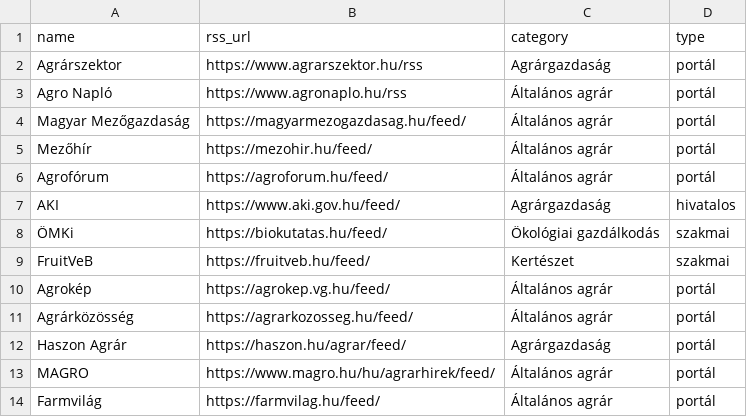
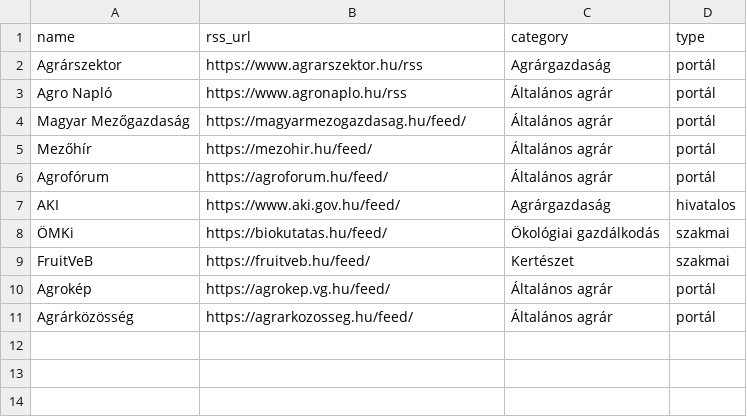
Before and after one commit to vasotto/gazdacentrum, a CSV file: sources.csv, drawn as a sheet.

Commit message:
Update sources.csv

```diff
--- a/sources.csv
+++ b/sources.csv
@@ -11,4 +11 @@ Agrokép,https://agrokep.vg.hu/feed/,Általános agrár,portál
 Agrárközösség,https://agrarkozosseg.hu/feed/,Általános agrár,portál
-Haszon Agrár,https://haszon.hu/agrar/feed/,Agrárgazdaság,portál
-MAGRO,https://www.magro.hu/hu/agrarhirek/feed/,Általános agrár,portál
-Farmvilág,https://farmvilag.hu/feed/,Általános agrár,portál
```
